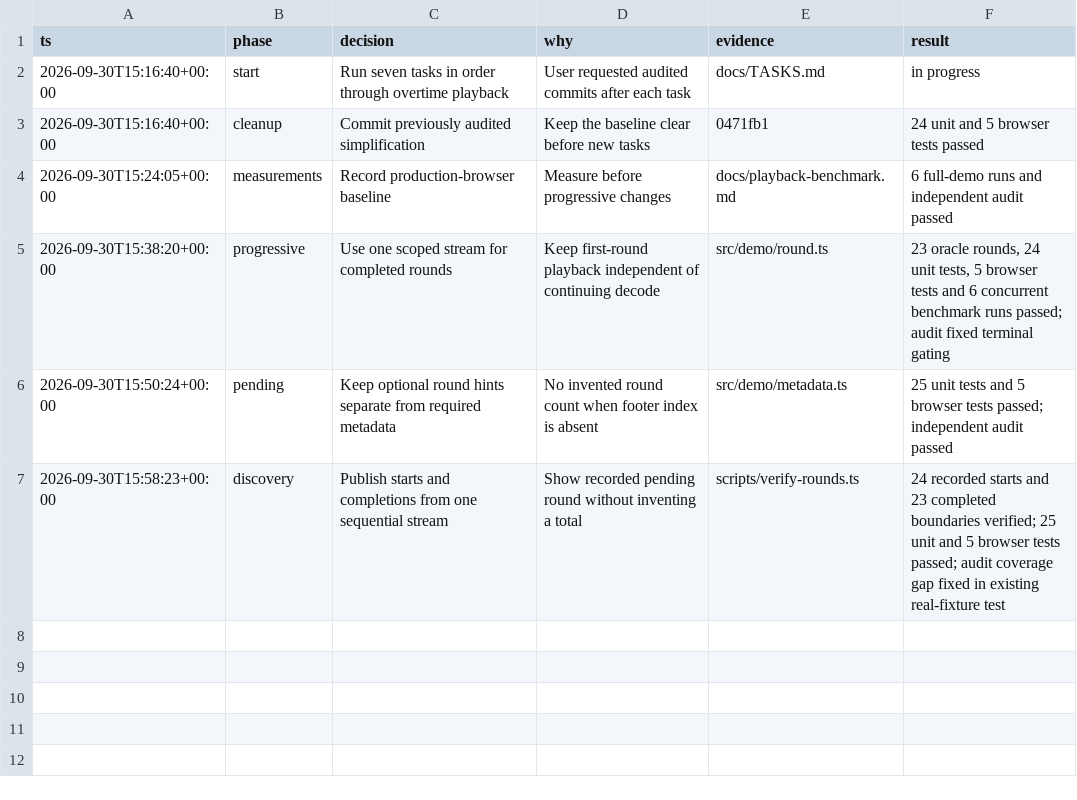
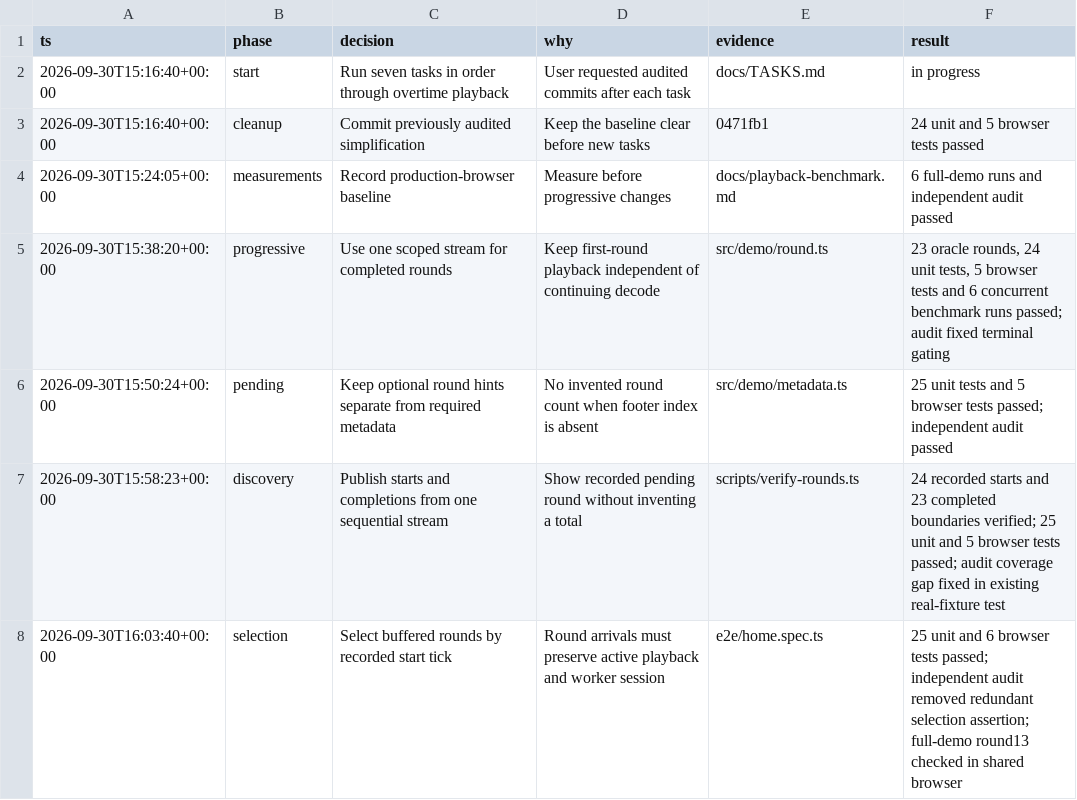
Before and after one commit to joshfootman/roundtable, a TSV file: docs/implementation-log.tsv, drawn as a sheet; the diff names each change by its address in the sheet, - before the commit and + after, or states it on an @@ line.

Commit message:
Select completed rounds

```diff
--- a/docs/implementation-log.tsv
+++ b/docs/implementation-log.tsv
+row 8: 2026-09-30T16:03:40+00:00 | selection | Select buffered rounds by recorded start tick | Round arrivals must preserve active playback and worker session | e2e/home.spec.ts | 25 unit and 6 browser tests passed; independent audit removed redundant selection assertion; full-demo round13 checked in shared browser
```
Also changed, not shown: 6 other files.
